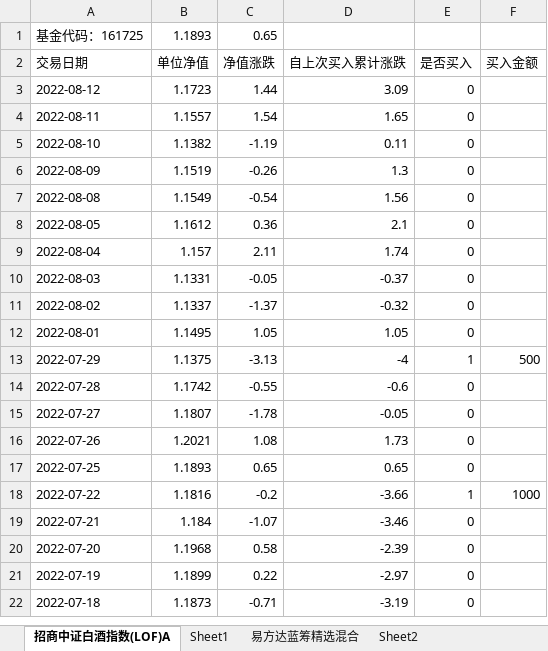
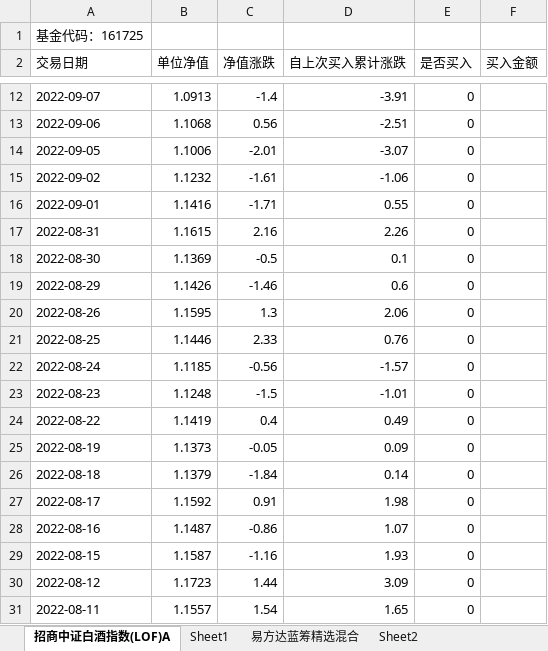
Before and after one commit to An-Jhon/My_tools, an Excel workbook: Fund_codes/基金数据买卖点.xlsx, sheet 招商中证白酒指数(LOF)A, drawn as a sheet; only a part is shown, gaps mark what is left out; the shorter side is filled out with more unchanged rows; values as stored, in another font and other column widths than the file's, no borders; the diff covers the shown part only; the diff names each change by its address in the sheet, - before the commit and + after, or states it on an @@ line.

```diff
--- a/Fund_codes/基金数据买卖点.xlsx (sheet 招商中证白酒指数(LOF)A)
+++ b/Fund_codes/基金数据买卖点.xlsx (sheet 招商中证白酒指数(LOF)A)
-B1 (单位净值): 1.1893
+B1 (单位净值): (empty)
-C1 (净值涨跌): 0.65
+C1 (净值涨跌): (empty)
+row 12: 2022-09-07 | 1.0913 | -1.4 | -3.91 | 0
+row 13: 2022-09-06 | 1.1068 | 0.56 | -2.51 | 0
+row 14: 2022-09-05 | 1.1006 | -2.01 | -3.07 | 0
+row 15: 2022-09-02 | 1.1232 | -1.61 | -1.06 | 0
+row 16: 2022-09-01 | 1.1416 | -1.71 | 0.55 | 0
+row 17: 2022-08-31 | 1.1615 | 2.16 | 2.26 | 0
+row 18: 2022-08-30 | 1.1369 | -0.5 | 0.1 | 0
+row 19: 2022-08-29 | 1.1426 | -1.46 | 0.6 | 0
+row 20: 2022-08-26 | 1.1595 | 1.3 | 2.06 | 0
+row 21: 2022-08-25 | 1.1446 | 2.33 | 0.76 | 0
+row 22: 2022-08-24 | 1.1185 | -0.56 | -1.57 | 0
+row 23: 2022-08-23 | 1.1248 | -1.5 | -1.01 | 0
+row 24: 2022-08-22 | 1.1419 | 0.4 | 0.49 | 0
+row 25: 2022-08-19 | 1.1373 | -0.05 | 0.09 | 0
+row 26: 2022-08-18 | 1.1379 | -1.84 | 0.14 | 0
+row 27: 2022-08-17 | 1.1592 | 0.91 | 1.98 | 0
+row 28: 2022-08-16 | 1.1487 | -0.86 | 1.07 | 0
+row 29: 2022-08-15 | 1.1587 | -1.16 | 1.93 | 0
```
Also changed, not shown: 9 added rows elsewhere in this sheet, sheet 易方达蓝筹精选混合, sheet 中欧医疗健康混合A, sheet Sheet3, sheet Sheet1, sheet Sheet2, 3 other files.
